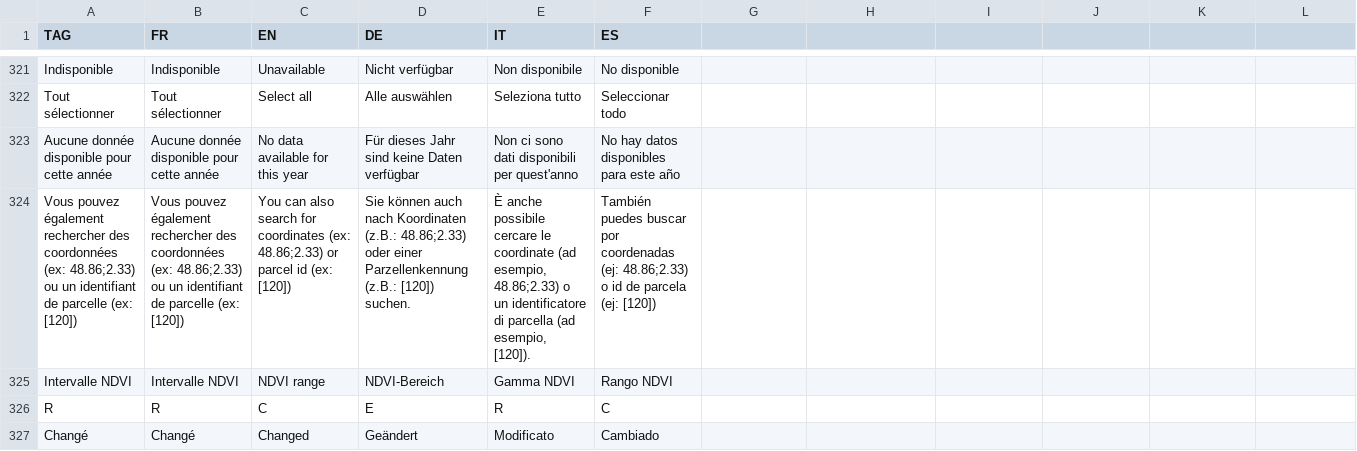
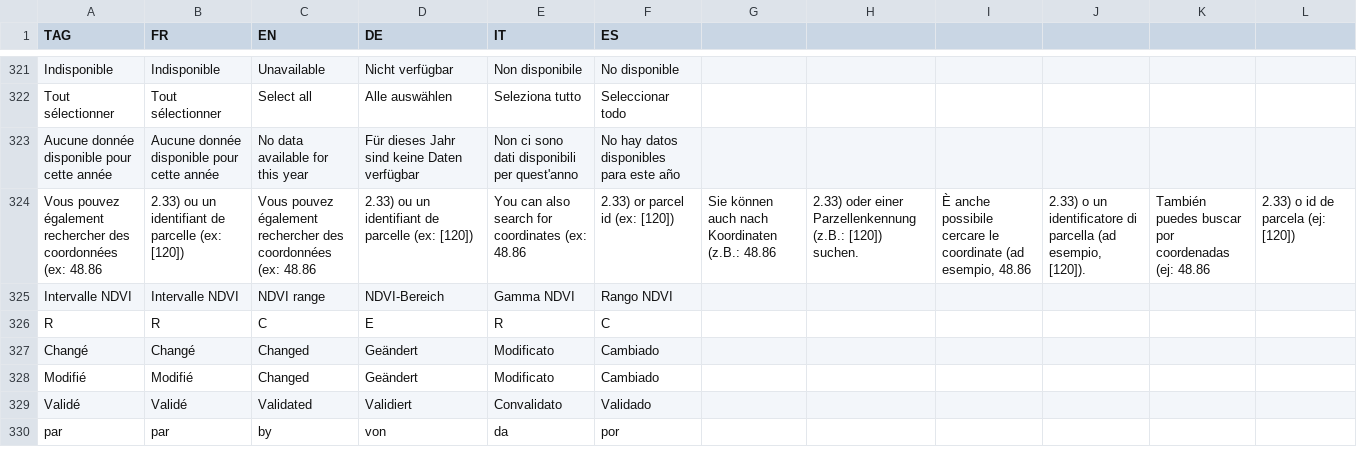
Before and after one commit to hyperplanning/hyperassets, a CSV file: translations.csv, drawn as a sheet; only a part is shown, gaps mark what is left out; the shorter side is filled out with more unchanged rows; removed rows and columns are numbered as before the commit, all else as after; the diff names each change by its address in the sheet, - before the commit and + after, or states it on an @@ line.

Commit message:
Update translations.csv

```diff
--- a/translations.csv
+++ b/translations.csv
-row 324: Vous pouvez également rechercher des coordonnées (ex: 48.86;2.33) ou un identifiant de parcelle (ex: [120]) | Vous pouvez également rechercher des coordonnées (ex: 48.86;2.33) ou un identifiant de parcelle (ex: [120]) | You can also search for coordinates (ex: 48.86;2.33) or parcel id (ex: [120]) | Sie können auch nach Koordinaten (z.B.: 48.86;2.33) oder einer Parzellenkennung (z.B.: [120]) suchen. | È anche possibile cercare le coordinate (ad esempio, 48.86;2.33) o un identificatore di parcella (ad esempio, [120]). | También puedes buscar por coordenadas (ej: 48.86;2.33) o id de parcela (ej: [120])
+row 324: Vous pouvez également rechercher des coordonnées (ex: 48.86 | 2.33) ou un identifiant de parcelle (ex: [120]) | Vous pouvez également rechercher des coordonnées (ex: 48.86 | 2.33) ou un identifiant de parcelle (ex: [120]) | You can also search for coordinates (ex: 48.86 | 2.33) or parcel id (ex: [120]) | Sie können auch nach Koordinaten (z.B.: 48.86 | 2.33) oder einer Parzellenkennung (z.B.: [120]) suchen. | È anche possibile cercare le coordinate (ad esempio, 48.86 | 2.33) o un identificatore di parcella (ad esempio, [120]). | También puedes buscar por coordenadas (ej: 48.86 | 2.33) o id de parcela (ej: [120])
```
